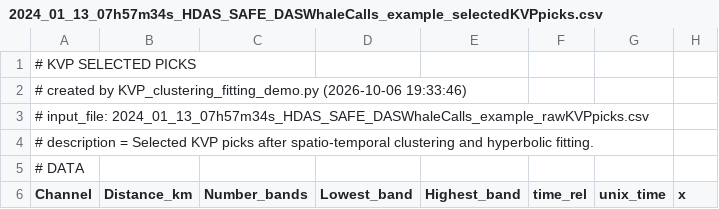
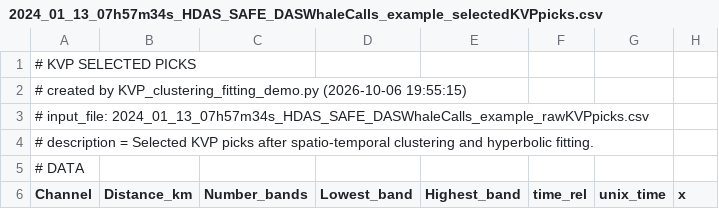
Before and after one commit to B-CSI/DASWhaleCalls, a CSV file: data_example/2024_01_13_07h57m34s_HDAS_SAFE_DASWhaleCalls_example_selectedKVPpicks.csv, drawn as a sheet; only a part is shown; the diff names each change by its address in the sheet, - before the commit and + after, or states it on an @@ line.

```diff
--- a/data_example/2024_01_13_07h57m34s_HDAS_SAFE_DASWhaleCalls_example_selectedKVPpicks.csv
+++ b/data_example/2024_01_13_07h57m34s_HDAS_SAFE_DASWhaleCalls_example_selectedKVPpicks.csv
-A2 (Channel): …KVP_clustering_fitting_demo.py (2026-10-06 19:33:46)
+A2 (Channel): …KVP_clustering_fitting_demo.py (2026-10-06 19:55:15)
```
Also changed, not shown: 4 other files.
